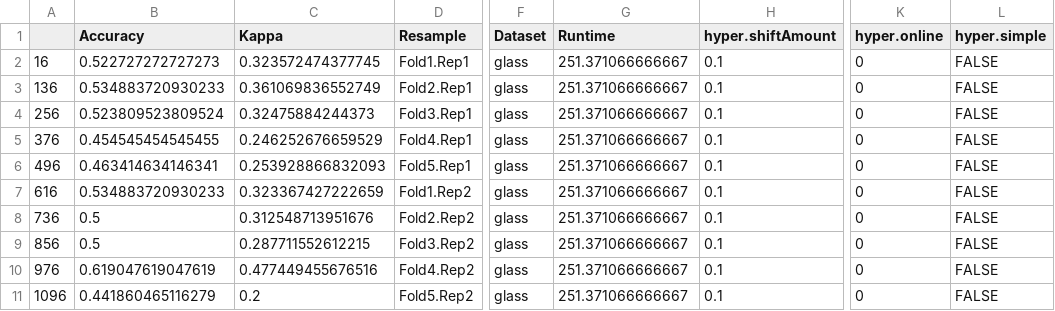
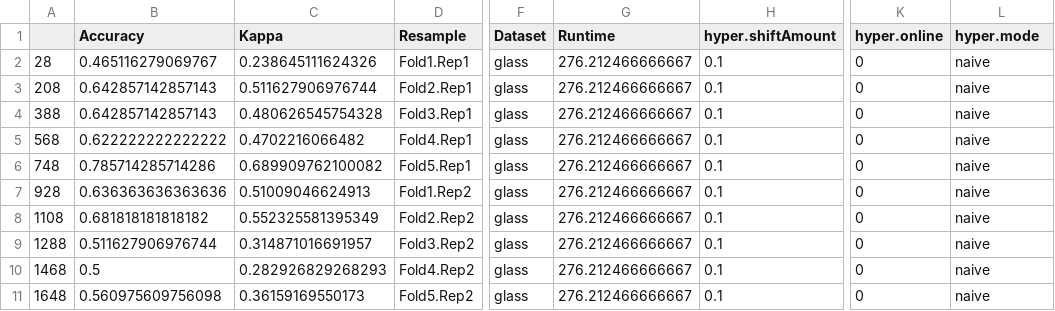
Before and after one commit to MrShoenel/R-mmb, a CSV file: eval/results_c/bayesCaret_glass_c_agg.csv, drawn as a sheet; only a part is shown, gaps mark what is left out; the diff covers the shown part only; the diff names each change by its address in the sheet, - before the commit and + after, or states it on an @@ line.

```diff
--- a/eval/results_c/bayesCaret_glass_c_agg.csv
+++ b/eval/results_c/bayesCaret_glass_c_agg.csv
-L1: hyper.simple
+L1: hyper.mode
-A2: 16
+A2: 28
-B2 (Accuracy): 0.522727272727273
+B2 (Accuracy): 0.465116279069767
-C2 (Kappa): 0.323572474377745
+C2 (Kappa): 0.238645111624326
-G2:G11 (Runtime): 251.371066666667
+G2:G11 (Runtime): 276.212466666667
-L2:L11 (hyper.mode): FALSE
+L2:L11 (hyper.mode): naive
-A3: 136
+A3: 208
-B3 (Accuracy): 0.534883720930233
+B3 (Accuracy): 0.642857142857143
-C3 (Kappa): 0.361069836552749
+C3 (Kappa): 0.511627906976744
-A4: 256
+A4: 388
-B4 (Accuracy): 0.523809523809524
+B4 (Accuracy): 0.642857142857143
-C4 (Kappa): 0.32475884244373
+C4 (Kappa): 0.480626545754328
-A5: 376
+A5: 568
-B5 (Accuracy): 0.454545454545455
+B5 (Accuracy): 0.622222222222222
-C5 (Kappa): 0.246252676659529
+C5 (Kappa): 0.4702216066482
-A6: 496
+A6: 748
-B6 (Accuracy): 0.463414634146341
+B6 (Accuracy): 0.785714285714286
-C6 (Kappa): 0.253928866832093
+C6 (Kappa): 0.689909762100082
-A7: 616
+A7: 928
-B7 (Accuracy): 0.534883720930233
+B7 (Accuracy): 0.636363636363636
-C7 (Kappa): 0.323367427222659
+C7 (Kappa): 0.51009046624913
-A8: 736
+A8: 1108
-B8 (Accuracy): 0.5
+B8 (Accuracy): 0.681818181818182
-C8 (Kappa): 0.312548713951676
+C8 (Kappa): 0.552325581395349
-A9: 856
+A9: 1288
-B9 (Accuracy): 0.5
+B9 (Accuracy): 0.511627906976744
-C9 (Kappa): 0.287711552612215
+C9 (Kappa): 0.314871016691957
-A10: 976
+A10: 1468
-B10 (Accuracy): 0.619047619047619
+B10 (Accuracy): 0.5
-C10 (Kappa): 0.477449455676516
+C10 (Kappa): 0.282926829268293
-A11: 1096
+A11: 1648
-B11 (Accuracy): 0.441860465116279
+B11 (Accuracy): 0.560975609756098
-C11 (Kappa): 0.2
+C11 (Kappa): 0.36159169550173
```
Also changed, not shown: 25 edited cells elsewhere in this file, eval/results_c/bayesCaret_breast_c_agg.csv, eval/results_c/bayesCaret_chick_c_agg.csv, 9 other files.
